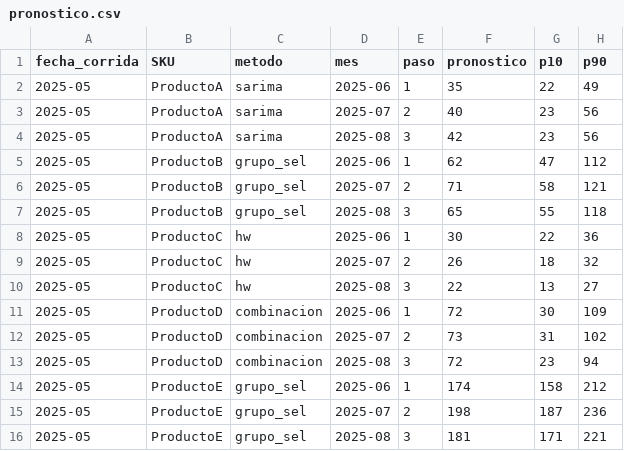
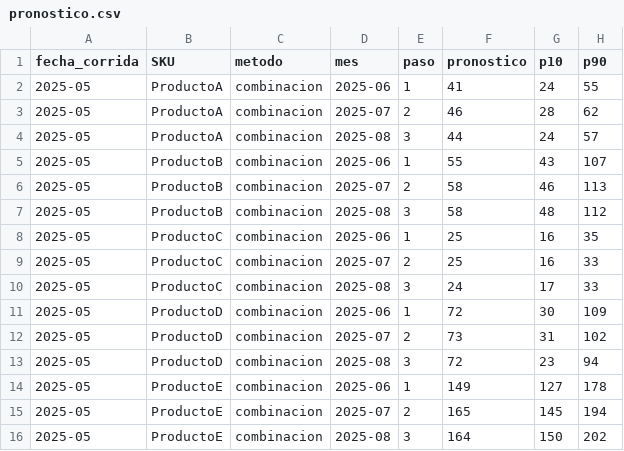
Before and after one commit to joackoodeg/evaluacion_ventas_sku, a CSV file: pronostico.csv, drawn as a sheet.

```diff
--- a/pronostico.csv
+++ b/pronostico.csv
@@ -1,11 +1,11 @@
 fecha_corrida,SKU,metodo,mes,paso,pronostico,p10,p90
-2025-05,ProductoA,sarima,2025-06,1,35,22,49
-2025-05,ProductoA,sarima,2025-07,2,40,23,56
-2025-05,ProductoA,sarima,2025-08,3,42,23,56
-2025-05,ProductoB,grupo_sel,2025-06,1,62,47,112
-2025-05,ProductoB,grupo_sel,2025-07,2,71,58,121
-2025-05,ProductoB,grupo_sel,2025-08,3,65,55,118
-2025-05,ProductoC,hw,2025-06,1,30,22,36
-2025-05,ProductoC,hw,2025-07,2,26,18,32
-2025-05,ProductoC,hw,2025-08,3,22,13,27
+2025-05,ProductoA,combinacion,2025-06,1,41,24,55
+2025-05,ProductoA,combinacion,2025-07,2,46,28,62
+2025-05,ProductoA,combinacion,2025-08,3,44,24,57
+2025-05,ProductoB,combinacion,2025-06,1,55,43,107
+2025-05,ProductoB,combinacion,2025-07,2,58,46,113
+2025-05,ProductoB,combinacion,2025-08,3,58,48,112
+2025-05,ProductoC,combinacion,2025-06,1,25,16,35
+2025-05,ProductoC,combinacion,2025-07,2,25,16,33
+2025-05,ProductoC,combinacion,2025-08,3,24,17,33
 2025-05,ProductoD,combinacion,2025-06,1,72,30,109
@@ -13,4 +13,4 @@ fecha_corrida,SKU,metodo,mes,paso,pronostico,p10,p90
 2025-05,ProductoD,combinacion,2025-08,3,72,23,94
-2025-05,ProductoE,grupo_sel,2025-06,1,174,158,212
-2025-05,ProductoE,grupo_sel,2025-07,2,198,187,236
-2025-05,ProductoE,grupo_sel,2025-08,3,181,171,221
+2025-05,ProductoE,combinacion,2025-06,1,149,127,178
+2025-05,ProductoE,combinacion,2025-07,2,165,145,194
+2025-05,ProductoE,combinacion,2025-08,3,164,150,202
```
Also changed, not shown: 6 other files.
